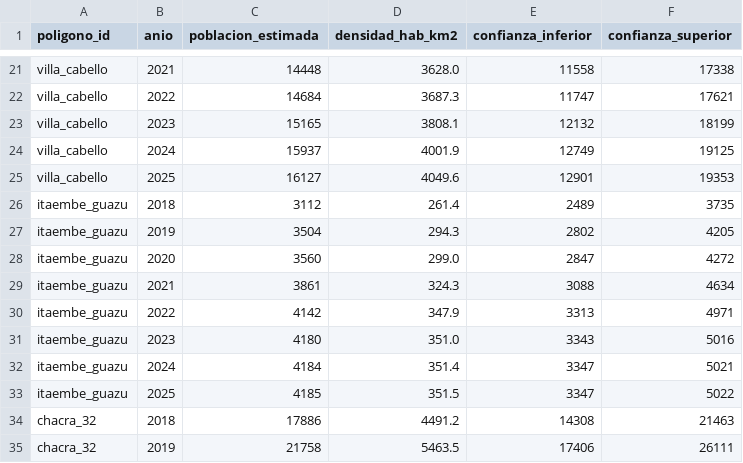
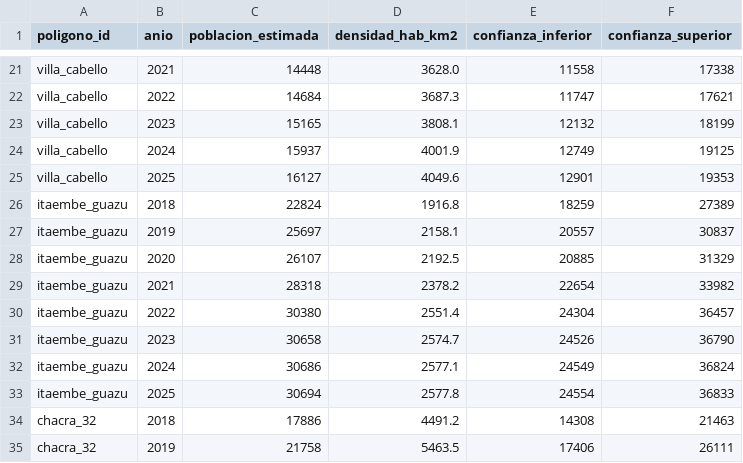
Before and after one commit to solstise/observatorio, a CSV file: webapp/frontend/public/data/poblacion.csv, drawn as a sheet; only a part is shown, gaps mark what is left out; removed rows and columns are numbered as before the commit, all else as after; the diff names each change by its address in the sheet, - before the commit and + after, or states it on an @@ line.

Commit message:
fix: población WorldPop con fallback + archivar scripts NICFI
Bug población:
- 30_estimar_poblacion.py: si ratio baseline WorldPop/n_edif < 1.5 hab/viv,
  cae a método directo (n_edif × 3.6). WorldPop subestima en polígonos con
  áreas heterogéneas (ej. itaembe_guazu tras ampliarlo al Hipódromo:
  3560 hab para 7252 viv = 0.49 hab/viv, irreal).
- Resultado: itaembe_guazu pasa de 4.185 a 30.694 hab (coherente, 8526 × 3.6).
  Los demás 4 polígonos siguen con método worldpop_escalado.

NICFI/TFO — programa terminado:
- Investigación 2026-04-24: el programa NICFI (Planet ↔ gobierno de Noruega)
  terminó el 1 de abril de 2025. El dataset gratis en GEE ya no se provee
  a nuevos usuarios. El reemplazo 'Tropical Forest Observatory' de Planet
  es pago (~US$180/mes).
- Archivamos scripts/02_descarga_nicfi.py y diagnósticos (diag_planet.py,
  probar_nicfi_gee.py) en scripts/_archive/ con README explicando el cambio.
- .env: PLANET_API_KEY vaciada con comentario deprecation.
- Seguimos con Sentinel-2 (10m) vía Earth Engine, que cubre las necesidades
  y sigue siendo gratuito.

```diff
--- a/webapp/frontend/public/data/poblacion.csv
+++ b/webapp/frontend/public/data/poblacion.csv
-row 26: itaembe_guazu | 2018 | 3112 | 261.4 | 2489 | 3735
-row 27: itaembe_guazu | 2019 | 3504 | 294.3 | 2802 | 4205
-row 28: itaembe_guazu | 2020 | 3560 | 299.0 | 2847 | 4272
-row 29: itaembe_guazu | 2021 | 3861 | 324.3 | 3088 | 4634
-row 30: itaembe_guazu | 2022 | 4142 | 347.9 | 3313 | 4971
-row 31: itaembe_guazu | 2023 | 4180 | 351.0 | 3343 | 5016
-row 32: itaembe_guazu | 2024 | 4184 | 351.4 | 3347 | 5021
-row 33: itaembe_guazu | 2025 | 4185 | 351.5 | 3347 | 5022
+row 26: itaembe_guazu | 2018 | 22824 | 1916.8 | 18259 | 27389
+row 27: itaembe_guazu | 2019 | 25697 | 2158.1 | 20557 | 30837
+row 28: itaembe_guazu | 2020 | 26107 | 2192.5 | 20885 | 31329
+row 29: itaembe_guazu | 2021 | 28318 | 2378.2 | 22654 | 33982
+row 30: itaembe_guazu | 2022 | 30380 | 2551.4 | 24304 | 36457
+row 31: itaembe_guazu | 2023 | 30658 | 2574.7 | 24526 | 36790
+row 32: itaembe_guazu | 2024 | 30686 | 2577.1 | 24549 | 36824
+row 33: itaembe_guazu | 2025 | 30694 | 2577.8 | 24554 | 36833
```
Also changed, not shown: 7 other files.
